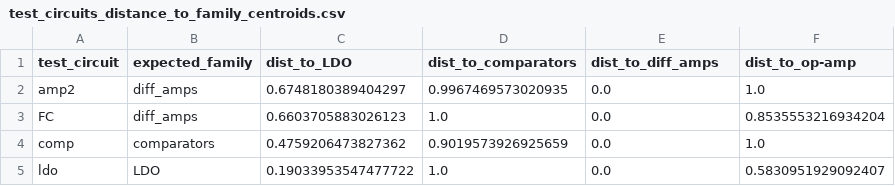
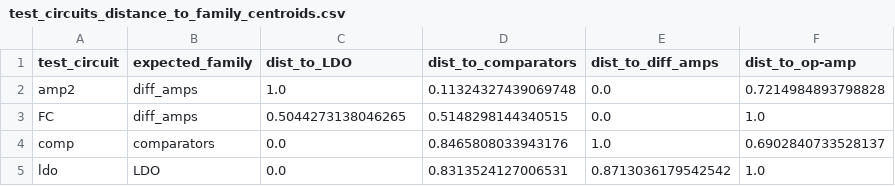
Before and after one commit to karthik-somayaji/AMS-opt, a CSV file: umap_results_four_test_run/test_circuits_distance_to_family_centroids.csv (was umap_results_four/test_circuits_distance_to_family_centroids.csv), drawn as a sheet.

```diff
--- a/umap_results_four/test_circuits_distance_to_family_centroids.csv
+++ b/umap_results_four_test_run/test_circuits_distance_to_family_centroids.csv
@@ -1,5 +1,5 @@
 test_circuit,expected_family,dist_to_LDO,dist_to_comparators,dist_to_diff_amps,dist_to_op-amp
-amp2,diff_amps,0.6748180389404297,0.9967469573020935,0.0,1.0
-FC,diff_amps,0.6603705883026123,1.0,0.0,0.8535553216934204
-comp,comparators,0.4759206473827362,0.9019573926925659,0.0,1.0
-ldo,LDO,0.19033953547477722,1.0,0.0,0.5830951929092407
+amp2,diff_amps,1.0,0.11324327439069748,0.0,0.7214984893798828
+FC,diff_amps,0.5044273138046265,0.5148298144340515,0.0,1.0
+comp,comparators,0.0,0.8465808033943176,1.0,0.6902840733528137
+ldo,LDO,0.0,0.8313524127006531,0.8713036179542542,1.0
```
Also changed, not shown: 36 other files.
